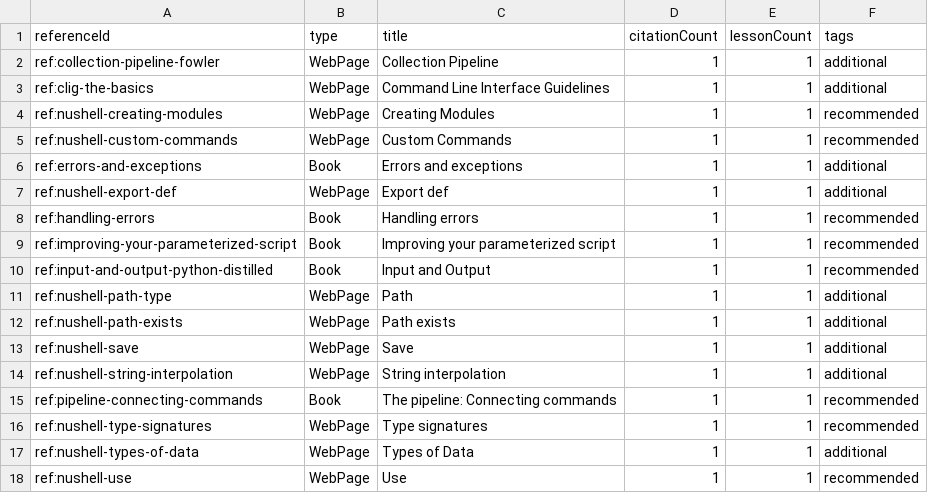
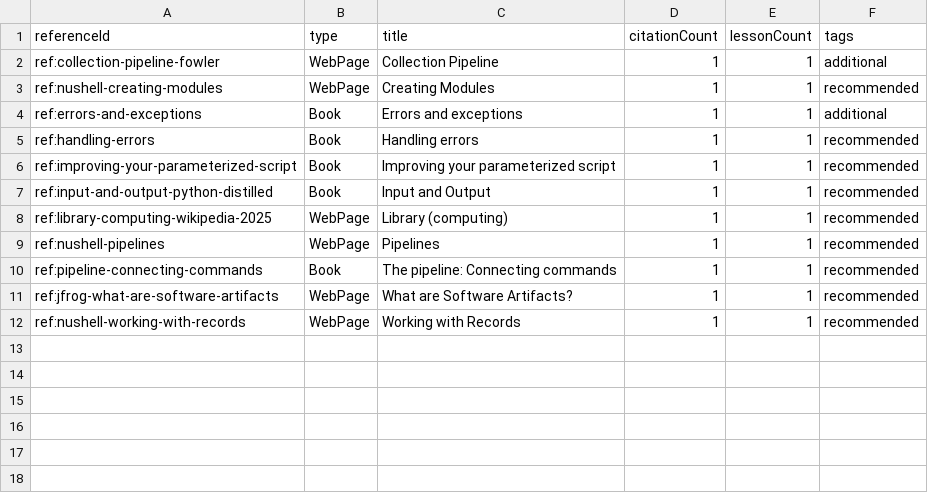
Before and after one commit to r8vnhill/dibs-astro, a CSV file: reports/bibliography-report.csv, drawn as a sheet.

```diff
--- a/reports/bibliography-report.csv
+++ b/reports/bibliography-report.csv
@@ -2,7 +2,4 @@ referenceId,type,title,citationCount,lessonCount,tags
 ref:collection-pipeline-fowler,WebPage,Collection Pipeline,1,1,additional
-ref:clig-the-basics,WebPage,Command Line Interface Guidelines,1,1,additional
 ref:nushell-creating-modules,WebPage,Creating Modules,1,1,recommended
-ref:nushell-custom-commands,WebPage,Custom Commands,1,1,recommended
 ref:errors-and-exceptions,Book,Errors and exceptions,1,1,additional
-ref:nushell-export-def,WebPage,Export def,1,1,additional
 ref:handling-errors,Book,Handling errors,1,1,recommended
@@ -10,9 +7,6 @@ ref:improving-your-parameterized-script,Book,Improving your parameterized script
 ref:input-and-output-python-distilled,Book,Input and Output,1,1,recommended
-ref:nushell-path-type,WebPage,Path,1,1,additional
-ref:nushell-path-exists,WebPage,Path exists,1,1,additional
-ref:nushell-save,WebPage,Save,1,1,additional
-ref:nushell-string-interpolation,WebPage,String interpolation,1,1,additional
+ref:library-computing-wikipedia-2025,WebPage,Library (computing),1,1,recommended
+ref:nushell-pipelines,WebPage,Pipelines,1,1,recommended
 ref:pipeline-connecting-commands,Book,The pipeline: Connecting commands,1,1,recommended
-ref:nushell-type-signatures,WebPage,Type signatures,1,1,recommended
-ref:nushell-types-of-data,WebPage,Types of Data,1,1,additional
-ref:nushell-use,WebPage,Use,1,1,recommended
+ref:jfrog-what-are-software-artifacts,WebPage,What are Software Artifacts?,1,1,recommended
+ref:nushell-working-with-records,WebPage,Working with Records,1,1,recommended
```
Also changed, not shown: 16 other files.
